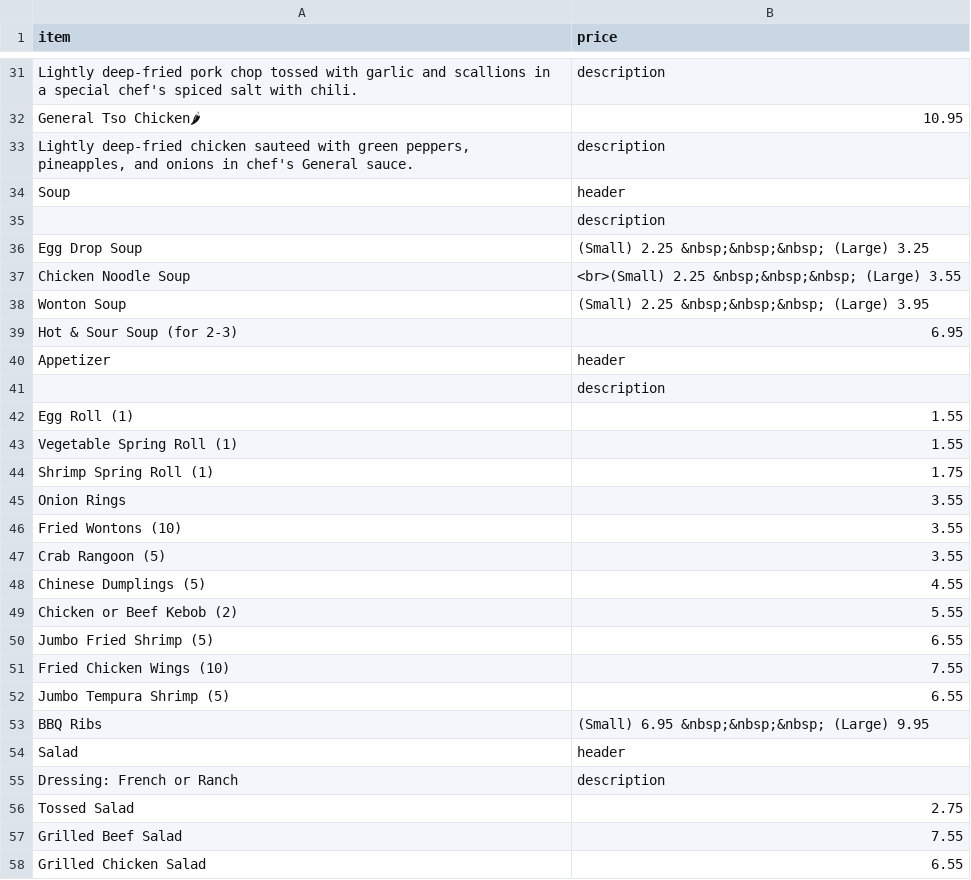
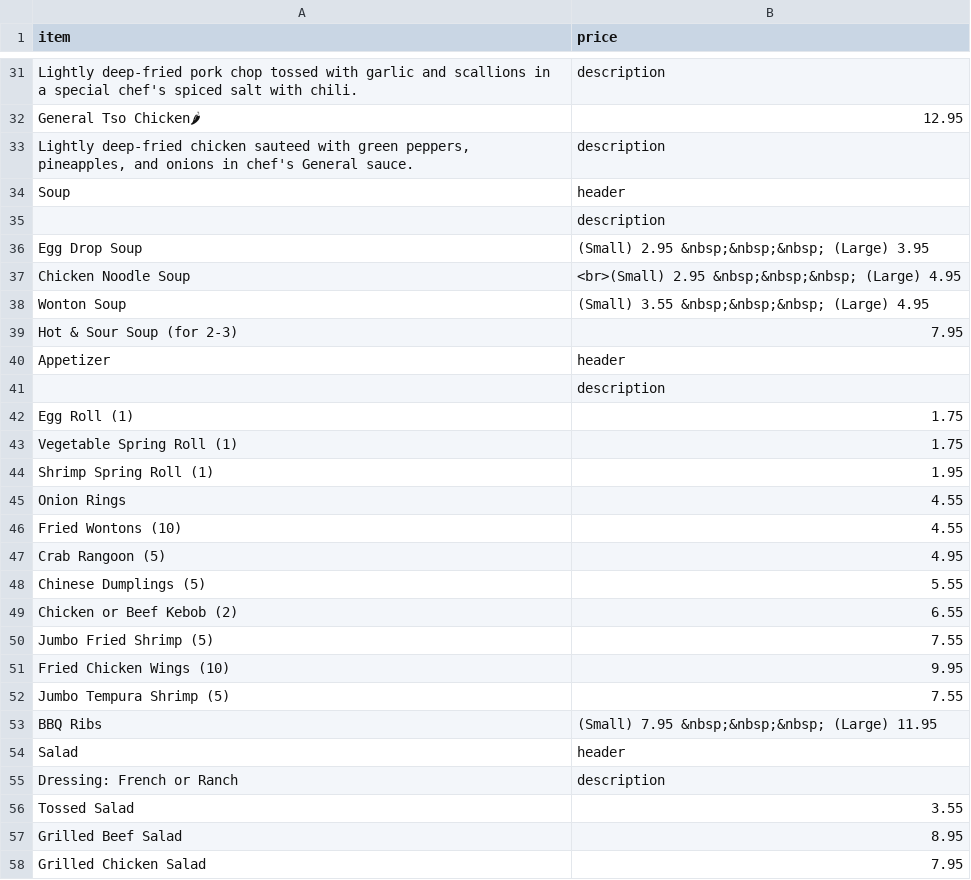
Before and after one commit to BMChenRestaurant/bmchem, a CSV file: takeout.csv, drawn as a sheet; only a part is shown, gaps mark what is left out; the diff covers the shown part only; the diff names each change by its address in the sheet, - before the commit and + after, or states it on an @@ line.

Commit message:
updated menu prices and names

```diff
--- a/takeout.csv
+++ b/takeout.csv
-B32 (price): 10.95
+B32 (price): 12.95
-B36 (price): (Small) 2.25 &nbsp;&nbsp;&nbsp; (Large) 3.25
+B36 (price): (Small) 2.95 &nbsp;&nbsp;&nbsp; (Large) 3.95
-B37 (price): <br>(Small) 2.25 &nbsp;&nbsp;&nbsp; (Large) 3.55
+B37 (price): <br>(Small) 2.95 &nbsp;&nbsp;&nbsp; (Large) 4.95
-B38 (price): (Small) 2.25 &nbsp;&nbsp;&nbsp; (Large) 3.95
+B38 (price): (Small) 3.55 &nbsp;&nbsp;&nbsp; (Large) 4.95
-B39 (price): 6.95
+B39 (price): 7.95
-B42:B43 (price): 1.55
+B42:B43 (price): 1.75
-B44 (price): 1.75
+B44 (price): 1.95
-B45:B46 (price): 3.55
+B45:B46 (price): 4.55
-B47 (price): 3.55
+B47 (price): 4.95
-B48 (price): 4.55
+B48 (price): 5.55
-B49 (price): 5.55
+B49 (price): 6.55
-B50 (price): 6.55
+B50 (price): 7.55
-B51 (price): 7.55
+B51 (price): 9.95
-B52 (price): 6.55
+B52 (price): 7.55
-B53 (price): (Small) 6.95 &nbsp;&nbsp;&nbsp; (Large) 9.95
+B53 (price): (Small) 7.95 &nbsp;&nbsp;&nbsp; (Large) 11.95
-B56 (price): 2.75
+B56 (price): 3.55
-B57 (price): 7.55
+B57 (price): 8.95
-B58 (price): 6.55
+B58 (price): 7.95
```
Also changed, not shown: 1 removed row and 146 edited cells elsewhere in this file, 7 other files.
